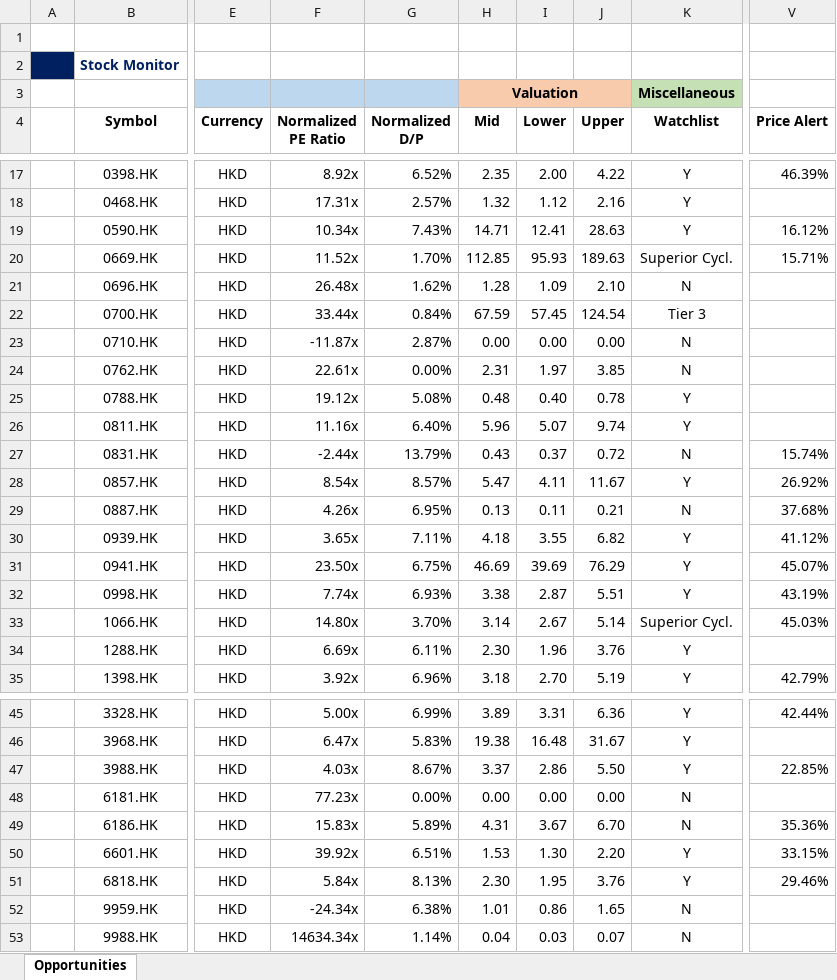
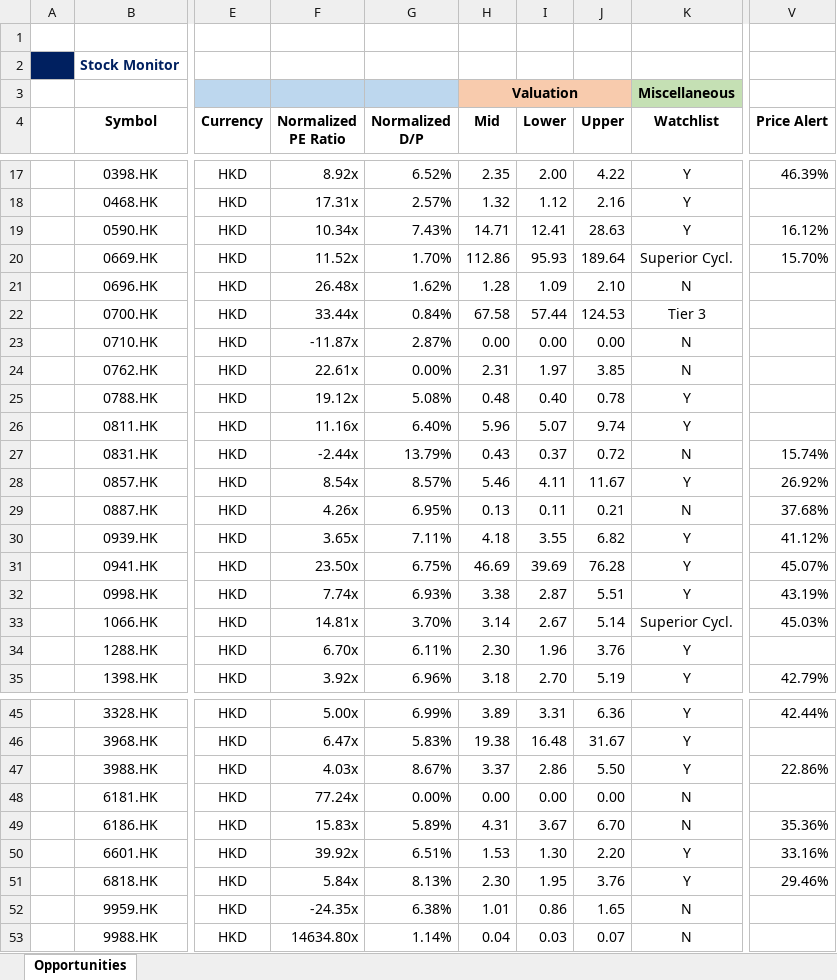
Before and after one commit to JerryChenz/Invest_Proc_Alpha, an Excel workbook: financial_models/Stock_Monitor.xlsx, sheet Opportunities, drawn as a sheet; only a part is shown, gaps mark what is left out; values as stored, in another font and other column widths than the file's, no borders; conditional formats not drawn; the diff names each change by its address in the sheet, - before the commit and + after, or states it on an @@ line.

```diff
--- a/financial_models/Stock_Monitor.xlsx (sheet Opportunities)
+++ b/financial_models/Stock_Monitor.xlsx (sheet Opportunities)
-H20 (Mid): 112.85
+H20 (Mid): 112.86
-J20 (Upper): 189.63
+J20 (Upper): 189.64
-V20 (Price Alert): 15.71%
+V20 (Price Alert): 15.70%
-H22 (Mid): 67.59
+H22 (Mid): 67.58
-I22 (Lower): 57.45
+I22 (Lower): 57.44
-J22 (Upper): 124.54
+J22 (Upper): 124.53
-H28 (Mid): 5.47
+H28 (Mid): 5.46
-J31 (Upper): 76.29
+J31 (Upper): 76.28
-F33 (Normalized PE Ratio): 14.80x
+F33 (Normalized PE Ratio): 14.81x
-F34 (Normalized PE Ratio): 6.69x
+F34 (Normalized PE Ratio): 6.70x
-V47 (Price Alert): 22.85%
+V47 (Price Alert): 22.86%
-F48 (Normalized PE Ratio): 77.23x
+F48 (Normalized PE Ratio): 77.24x
-V50 (Price Alert): 33.15%
+V50 (Price Alert): 33.16%
-F52 (Normalized PE Ratio): -24.34x
+F52 (Normalized PE Ratio): -24.35x
-F53 (Normalized PE Ratio): 14634.34x
+F53 (Normalized PE Ratio): 14634.80x
```
Also changed, not shown: financial_models/Macro_Monitor.xlsx, financial_models/opportunities/0669.HK_Valuation.xlsx, 49 other files.
